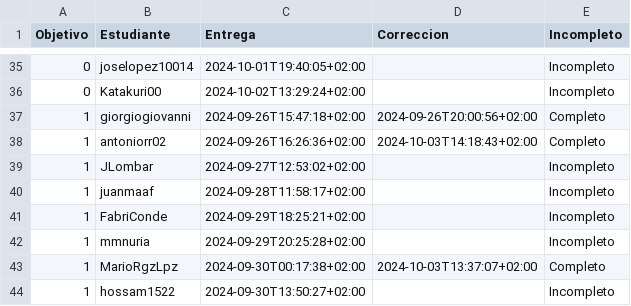
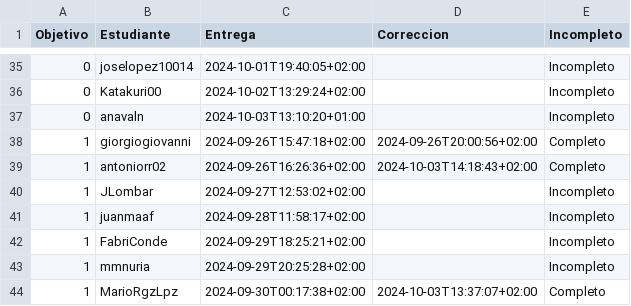
Before and after one commit to pablotl0/IV-, a CSV file: data/fechas-entrega.csv, drawn as a sheet; only a part is shown, gaps mark what is left out; the shorter side is filled out with more unchanged rows.

```diff
--- a/data/fechas-entrega.csv
+++ b/data/fechas-entrega.csv
@@ -36,2 +36,3 @@ Objetivo;Estudiante;Entrega;Correccion;Incompleto
 0; Katakuri00;2024-10-02T13:29:24+02:00;;Incompleto
+0; anavaln;2024-10-03T13:10:20+01:00;;Incompleto
 1; giorgiogiovanni;2024-09-26T15:47:18+02:00;2024-09-26T20:00:56+02:00;Completo
```
Also changed, not shown: 1 other file.
